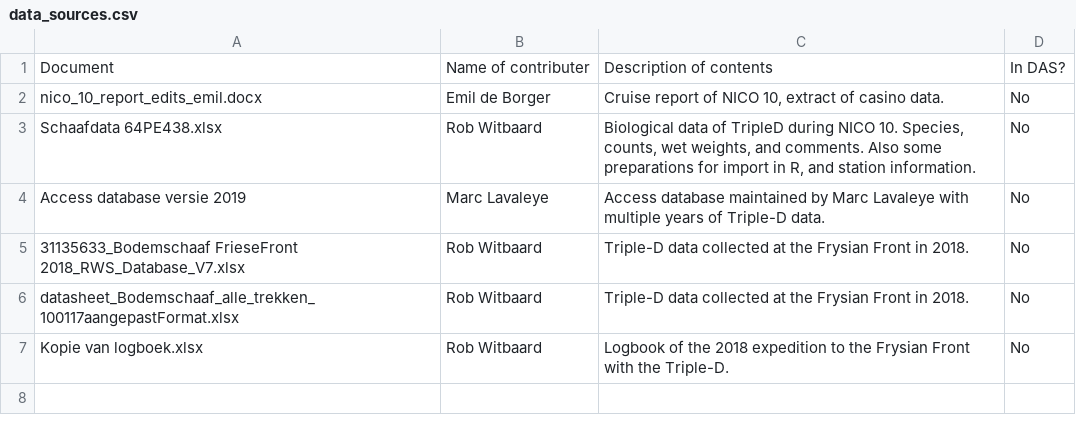
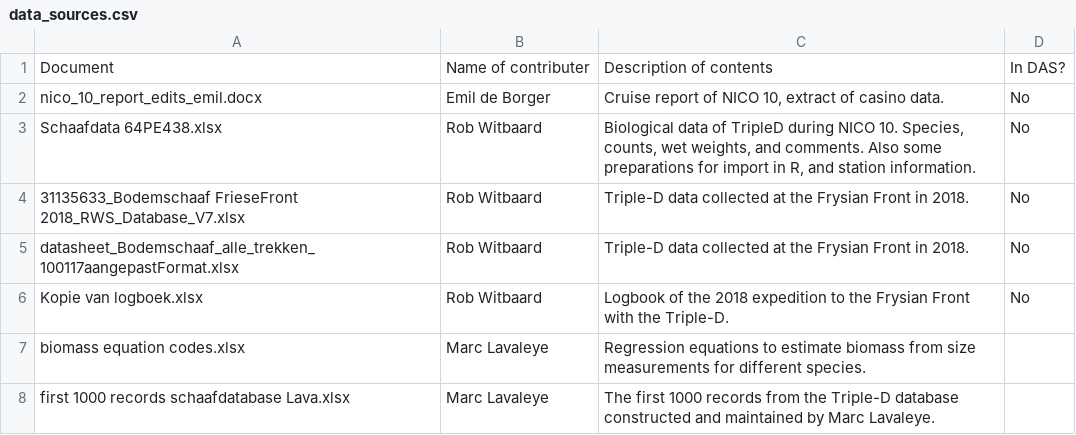
Before and after one commit to dswdejonge/TripleD, a CSV file: inst/extdata/data_sources.csv, drawn as a sheet; removed rows and columns are numbered as before the commit, all else as after; the diff names each change by its address in the sheet, - before the commit and + after, or states it on an @@ line.

Commit message:
Added more raw data sources.

```diff
--- a/inst/extdata/data_sources.csv
+++ b/inst/extdata/data_sources.csv
-row 4: Access database versie 2019 | Marc Lavaleye | Access database maintained by Marc Lavaleye with multiple years of Triple-D data. | No
+row 7: biomass equation codes.xlsx | Marc Lavaleye | Regression equations to estimate biomass from size measurements for different species.
+row 8: first 1000 records schaafdatabase Lava.xlsx | Marc Lavaleye | The first 1000 records from the Triple-D database constructed and maintained by Marc Lavaleye.
```
